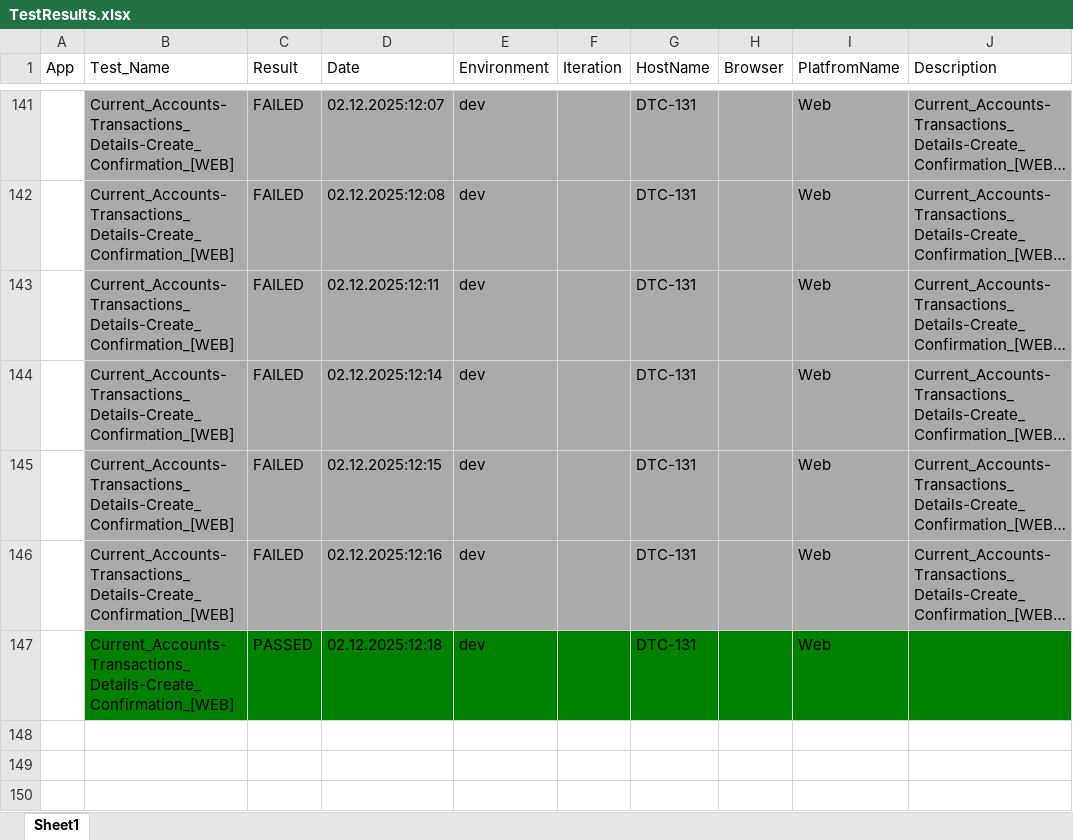
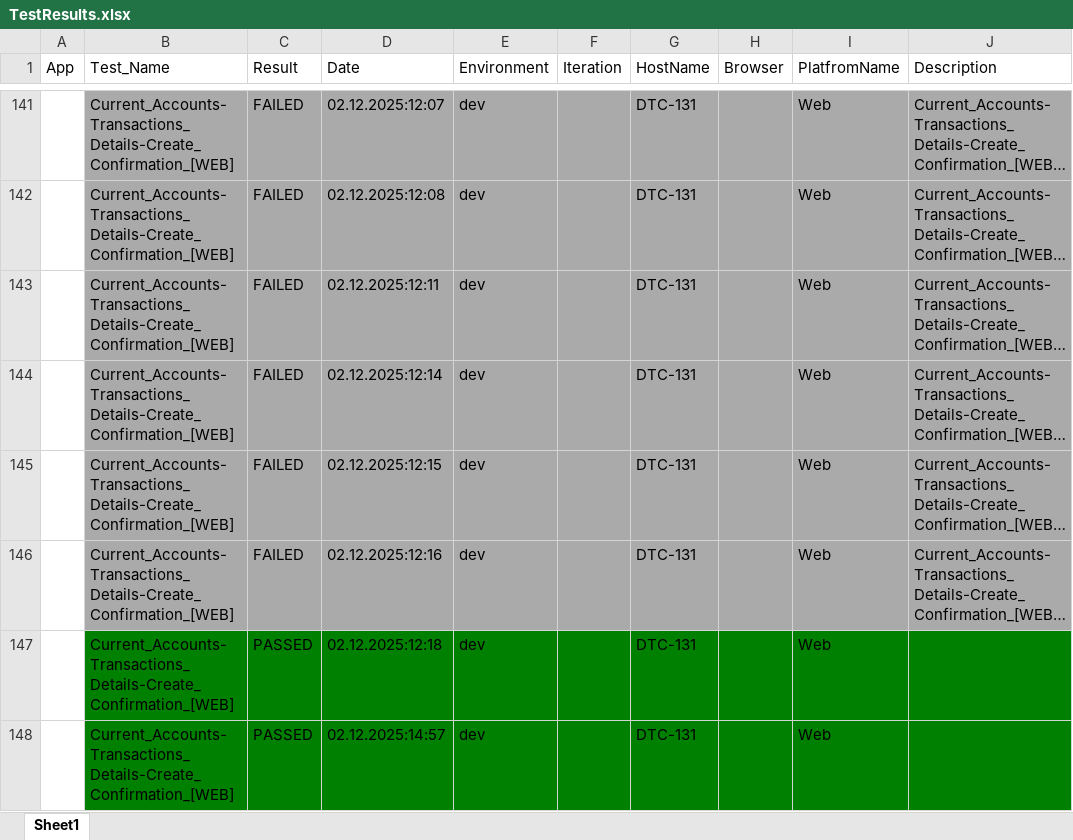
Before and after one commit to AleksandarIlic2/nlb, an Excel workbook: results/TestResults.xlsx, sheet Sheet1, drawn as a sheet; only a part is shown, gaps mark what is left out; long unchanged cells end in …; values as stored, in another font and other column widths than the file's, no borders; the diff names each change by its address in the sheet, - before the commit and + after, or states it on an @@ line.

Commit message:
sitnice

```diff
--- a/results/TestResults.xlsx (sheet Sheet1)
+++ b/results/TestResults.xlsx (sheet Sheet1)
+row 148:  | Current_Accounts-Transactions_Details-Create_Confirmation_[WEB] | PASSED | 02.12.2025:14:57 | dev |  | DTC-131 |  | Web
```
